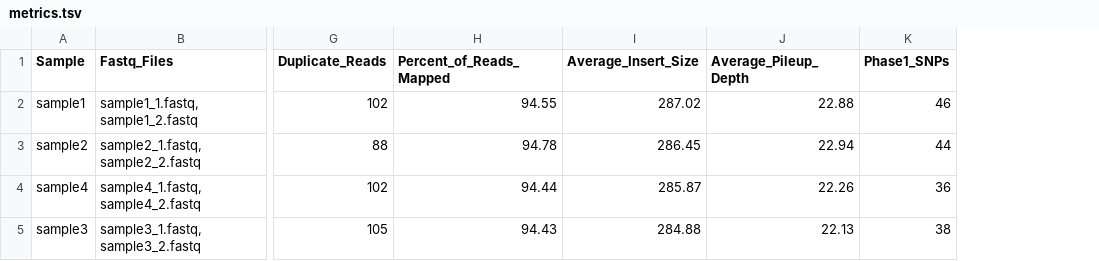
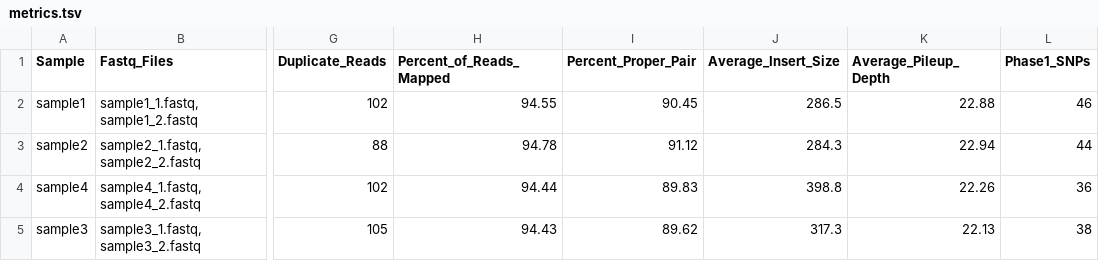
Before and after one commit to CFSAN-Biostatistics/snp-pipeline, a TSV file: snppipeline/data/lambdaVirusExpectedResults/metrics.tsv, drawn as a sheet; only a part is shown, gaps mark what is left out; addresses are those after the commit; the diff names each change by its address in the sheet, - before the commit and + after, or states it on an @@ line.

Commit message:
Update/add AveInsertSize and PercentProperPair metrics.

```diff
--- a/snppipeline/data/lambdaVirusExpectedResults/metrics.tsv
+++ b/snppipeline/data/lambdaVirusExpectedResults/metrics.tsv
+column I (Percent_Proper_Pair), rows 2-5: 90.45 | 91.12 | 89.83 | 89.62
-J2 (Average_Insert_Size): 287.02
+J2 (Average_Insert_Size): 286.5
-J3 (Average_Insert_Size): 286.45
+J3 (Average_Insert_Size): 284.3
-J4 (Average_Insert_Size): 285.87
+J4 (Average_Insert_Size): 398.8
-J5 (Average_Insert_Size): 284.88
+J5 (Average_Insert_Size): 317.3
```
Also changed, not shown: snppipeline/data/agonaExpectedResults/metrics.tsv, snppipeline/data/listeriaExpectedResults/metrics.tsv, 9 other files.
